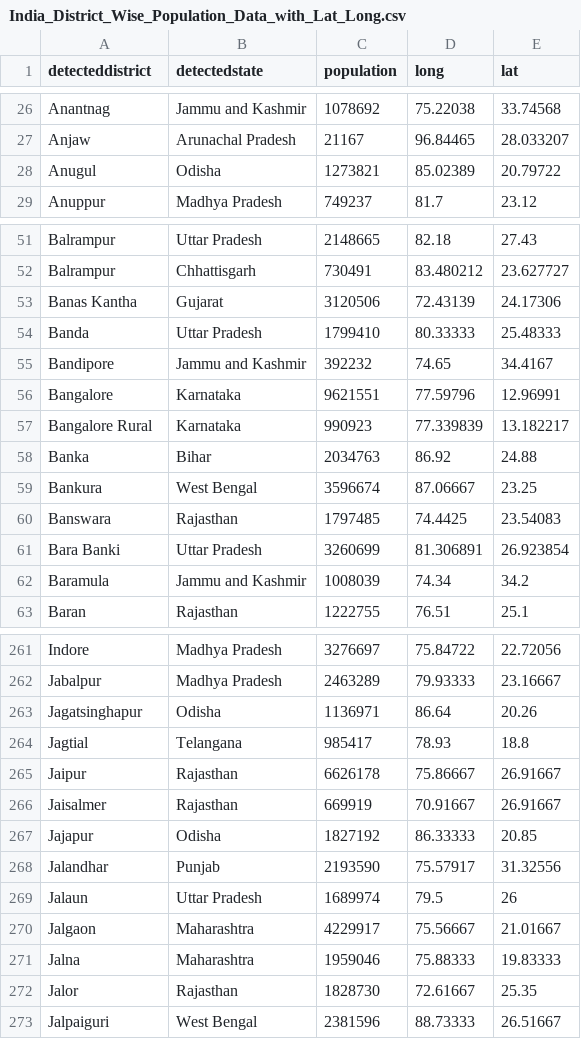
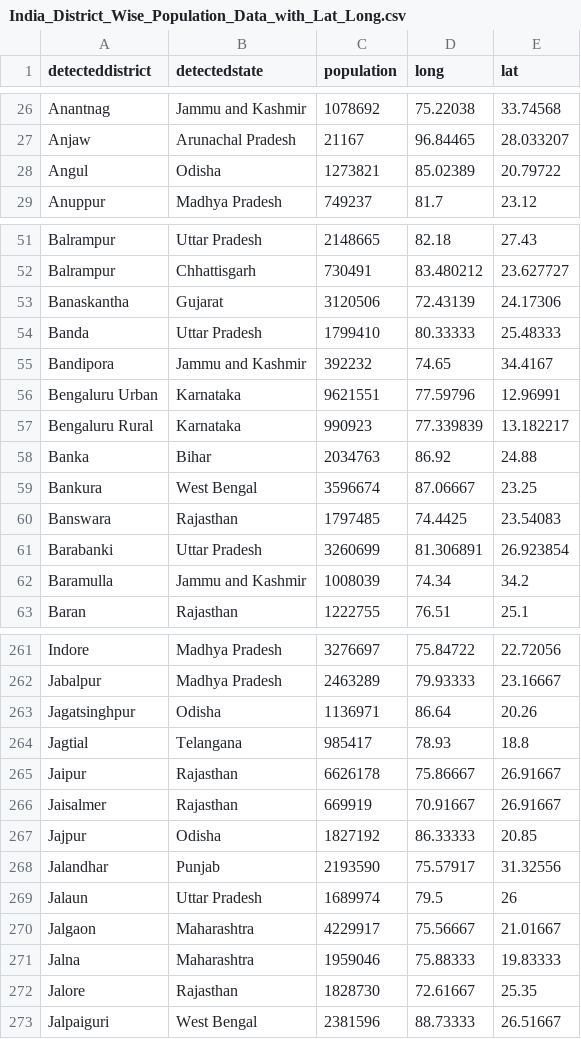
Before and after one commit to swarna-kpaul/indiacovidforecast, a CSV file: data/India_District_Wise_Population_Data_with_Lat_Long.csv, drawn as a sheet; only a part is shown, gaps mark what is left out; the diff covers the shown part only.

Commit message:
Add files via upload

```diff
--- a/data/India_District_Wise_Population_Data_with_Lat_Long.csv
+++ b/data/India_District_Wise_Population_Data_with_Lat_Long.csv
@@ -27,3 +27,3 @@ Anantnag,Jammu and Kashmir,1078692,75.22038,33.74568
 Anjaw,Arunachal Pradesh,21167,96.84465,28.033207
-Anugul,Odisha,1273821,85.02389,20.79722
+Angul,Odisha,1273821,85.02389,20.79722
 Anuppur,Madhya Pradesh,749237,81.7,23.12
@@ -52,7 +52,7 @@ Balrampur,Uttar Pradesh,2148665,82.18,27.43
 Balrampur ,Chhattisgarh,730491,83.480212,23.627727
-Banas Kantha,Gujarat,3120506,72.43139,24.17306
+Banaskantha,Gujarat,3120506,72.43139,24.17306
 Banda,Uttar Pradesh,1799410,80.33333,25.48333
-Bandipore,Jammu and Kashmir,392232,74.65,34.4167
-Bangalore,Karnataka,9621551,77.59796,12.96991
-Bangalore Rural,Karnataka,990923,77.339839,13.182217
+Bandipora,Jammu and Kashmir,392232,74.65,34.4167
+Bengaluru Urban,Karnataka,9621551,77.59796,12.96991
+Bengaluru Rural,Karnataka,990923,77.339839,13.182217
 Banka,Bihar,2034763,86.92,24.88
@@ -60,4 +60,4 @@ Bankura,West Bengal,3596674,87.06667,23.25
 Banswara,Rajasthan,1797485,74.4425,23.54083
-Bara Banki,Uttar Pradesh,3260699,81.306891,26.923854
-Baramula,Jammu and Kashmir,1008039,74.34,34.2
+Barabanki,Uttar Pradesh,3260699,81.306891,26.923854
+Baramulla,Jammu and Kashmir,1008039,74.34,34.2
 Baran,Rajasthan,1222755,76.51,25.1
@@ -262,3 +262,3 @@ Indore,Madhya Pradesh,3276697,75.84722,22.72056
 Jabalpur,Madhya Pradesh,2463289,79.93333,23.16667
-Jagatsinghapur,Odisha,1136971,86.64,20.26
+Jagatsinghpur,Odisha,1136971,86.64,20.26
 Jagtial ,Telangana,985417,78.93,18.8
@@ -266,3 +266,3 @@ Jaipur,Rajasthan,6626178,75.86667,26.91667
 Jaisalmer,Rajasthan,669919,70.91667,26.91667
-Jajapur,Odisha,1827192,86.33333,20.85
+Jajpur,Odisha,1827192,86.33333,20.85
 Jalandhar,Punjab,2193590,75.57917,31.32556
@@ -271,3 +271,3 @@ Jalgaon,Maharashtra,4229917,75.56667,21.01667
 Jalna,Maharashtra,1959046,75.88333,19.83333
-Jalor,Rajasthan,1828730,72.61667,25.35
+Jalore,Rajasthan,1828730,72.61667,25.35
 Jalpaiguri,West Bengal,2381596,88.73333,26.51667
```
Also changed, not shown: 42 edited cells elsewhere in this file.
